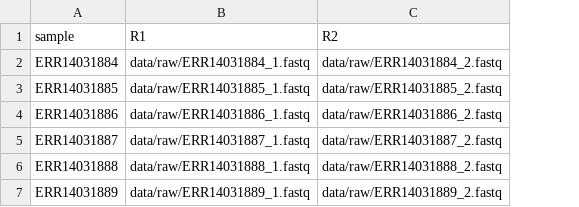
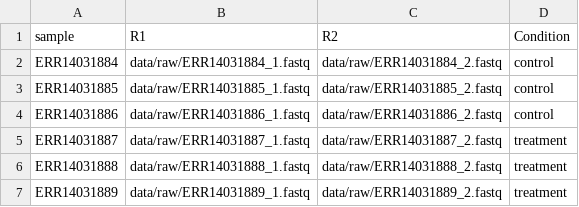
Before and after one commit to Jasdeep12/Differential-Expression-Analysis-Pipeline, a TSV file: config/samples.tsv, drawn as a sheet; the diff names each change by its address in the sheet, - before the commit and + after, or states it on an @@ line.

Commit message:
Fixed add_sample.py

```diff
--- a/config/samples.tsv
+++ b/config/samples.tsv
+column D (Condition), rows 2-7: control | control | control | treatment | treatment | treatment
```
Also changed, not shown: 1 other file.
